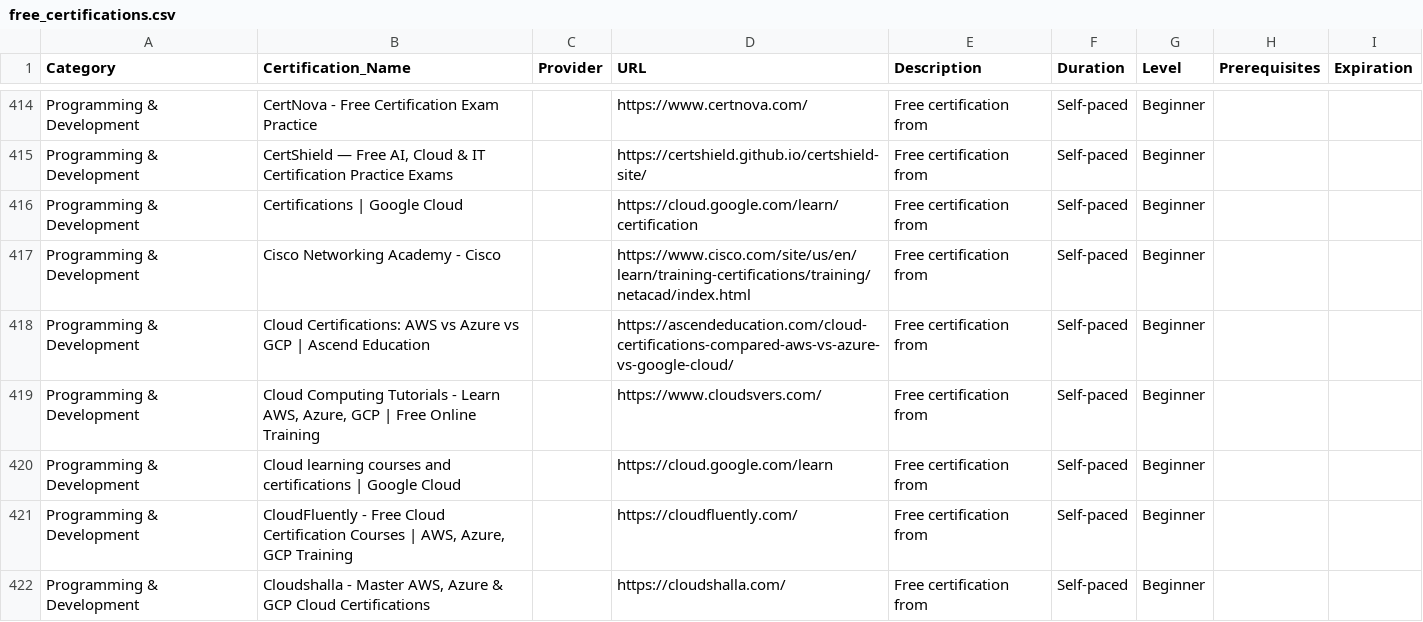
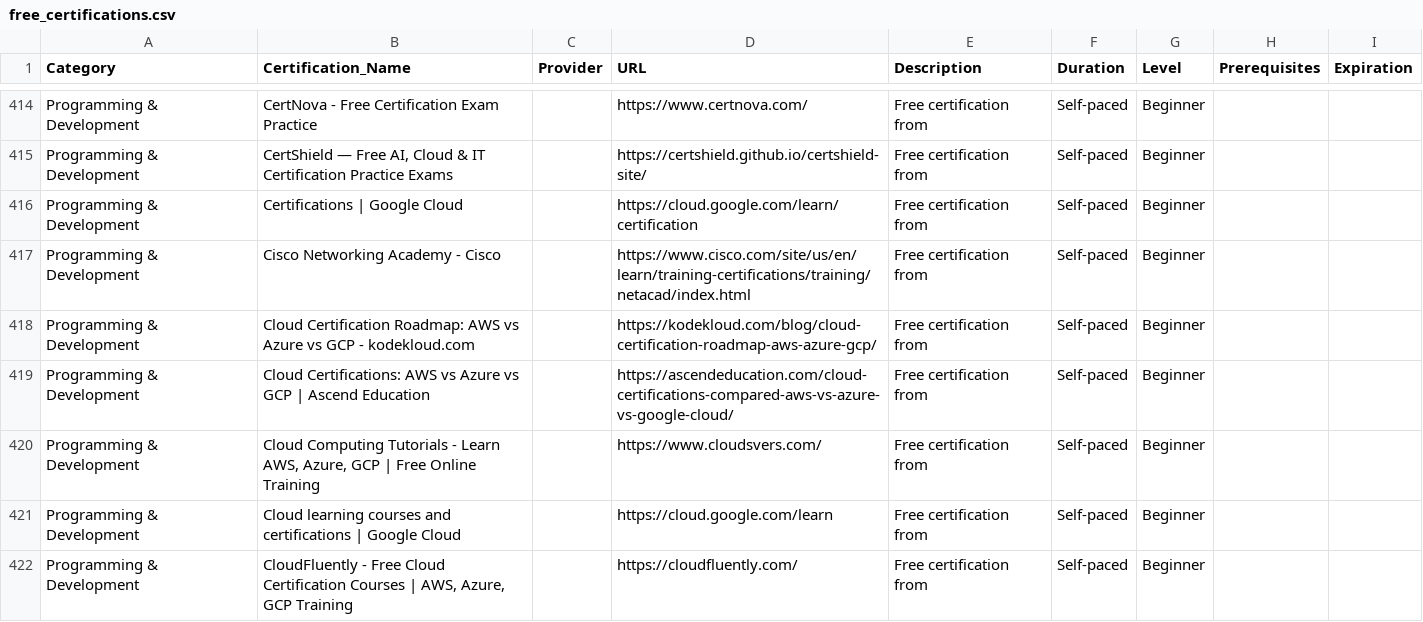
Before and after one commit to saint1415/free_certs, a CSV file: free_certifications.csv, drawn as a sheet; only a part is shown, gaps mark what is left out; the shorter side is filled out with more unchanged rows; the diff names each change by its address in the sheet, - before the commit and + after, or states it on an @@ line.

```diff
--- a/free_certifications.csv
+++ b/free_certifications.csv
+row 418: Programming & Development | Cloud Certification Roadmap: AWS vs Azure vs GCP - kodekloud.com |  | https://kodekloud.com/blog/cloud-certification-roadmap-aws-azure-gcp/ | Free certification from | Self-paced | Beginner
```
Also changed, not shown: 2 other files.
